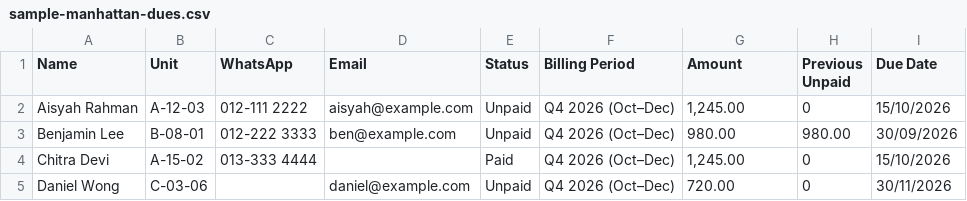
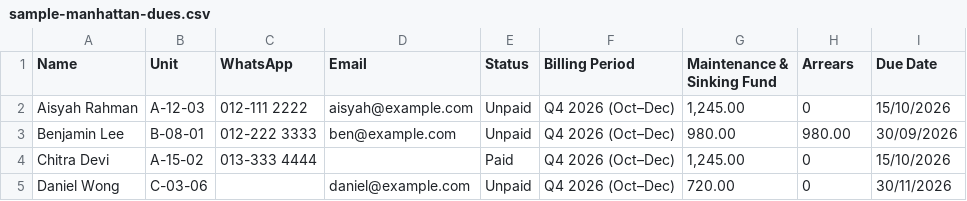
Before and after one commit to drnt2584/manhattanproject, a CSV file: docs/sample-manhattan-dues.csv, drawn as a sheet.

```diff
--- a/docs/sample-manhattan-dues.csv
+++ b/docs/sample-manhattan-dues.csv
@@ -1,2 +1,2 @@
-Name,Unit,WhatsApp,Email,Status,Billing Period,Amount,Previous Unpaid,Due Date
+Name,Unit,WhatsApp,Email,Status,Billing Period,Maintenance & Sinking Fund,Arrears,Due Date
 Aisyah Rahman,A-12-03,012-111 2222,aisyah@example.com,Unpaid,Q4 2026 (Oct–Dec),"1,245.00",0,15/10/2026
```
Also changed, not shown: 4 other files.
